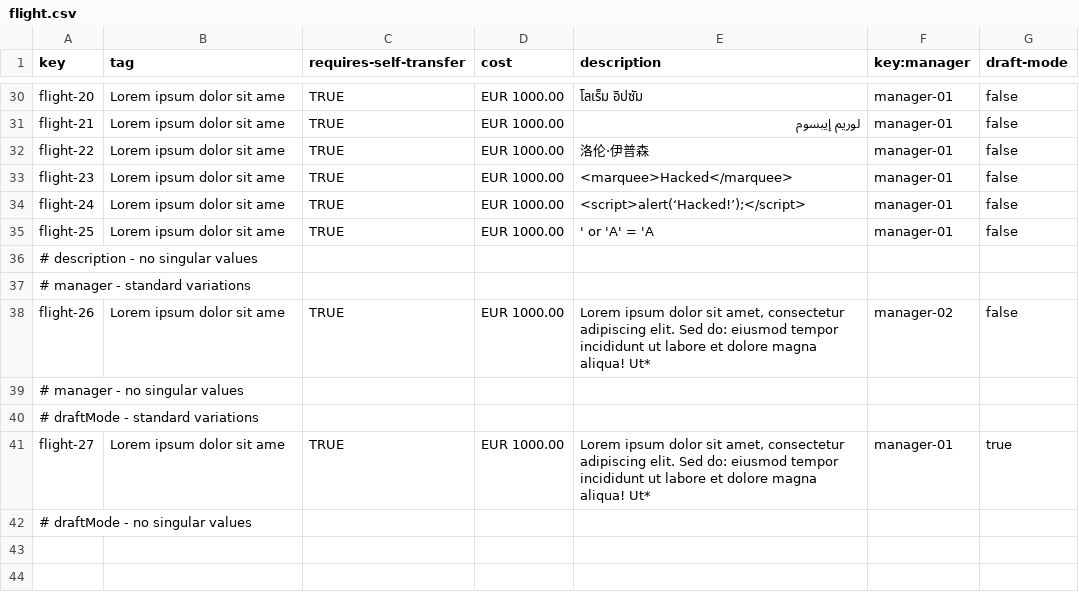
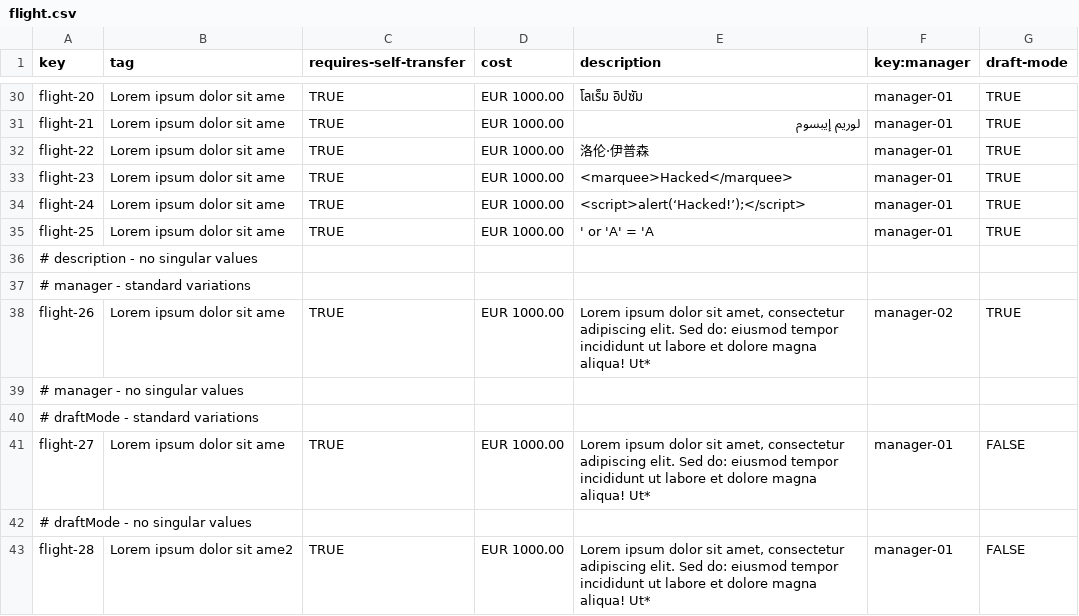
Before and after one commit to DP2-IIS-C1048/Acme-ANS-D, a CSV file: src/main/resources/WEB-INF/data/sample/flight.csv, drawn as a sheet; only a part is shown, gaps mark what is left out; the diff covers the shown part only; the diff names each change by its address in the sheet, - before the commit and + after, or states it on an @@ line.

Commit message:
Añadido nuevos flights de prueba y se ha añadido el deploy para que sea acme-ans-D04

```diff
--- a/src/main/resources/WEB-INF/data/sample/flight.csv
+++ b/src/main/resources/WEB-INF/data/sample/flight.csv
-G30:G35 (draft-mode): false
+G30:G35 (draft-mode): TRUE
-G38 (draft-mode): false
+G38 (draft-mode): TRUE
-G41 (draft-mode): true
+G41 (draft-mode): FALSE
+row 43: flight-28 | Lorem ipsum dolor sit ame2 | TRUE | EUR 1000.00 | Lorem ipsum dolor sit amet, consectetur adipiscing elit. Sed do: eiusmod tempor incididunt ut labore et dolore magna aliqua! Ut* | manager-01 | FALSE
```
Also changed, not shown: 20 edited cells elsewhere in this file, src/main/resources/WEB-INF/data/sample/leg.csv, 2 other files.
